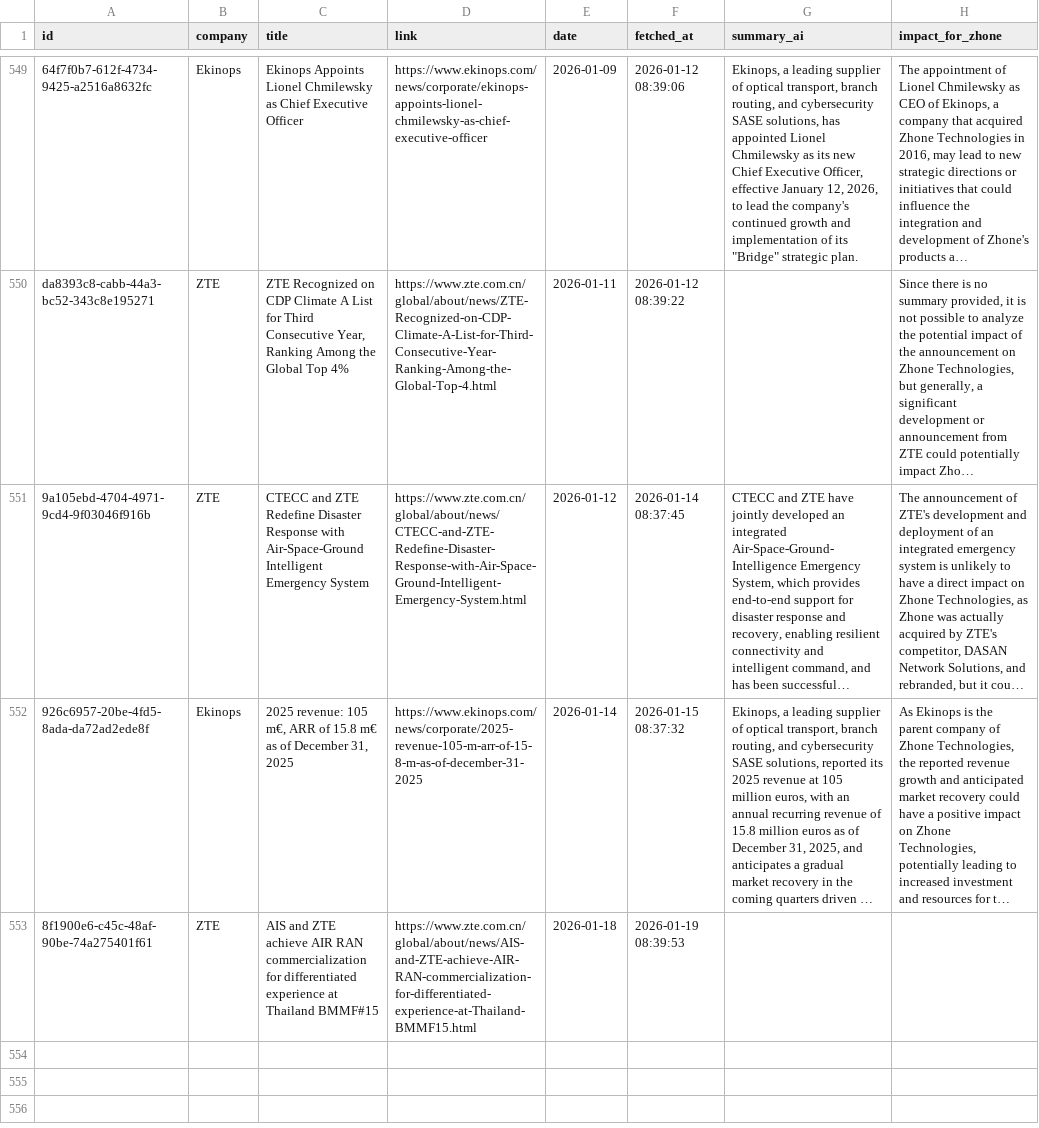
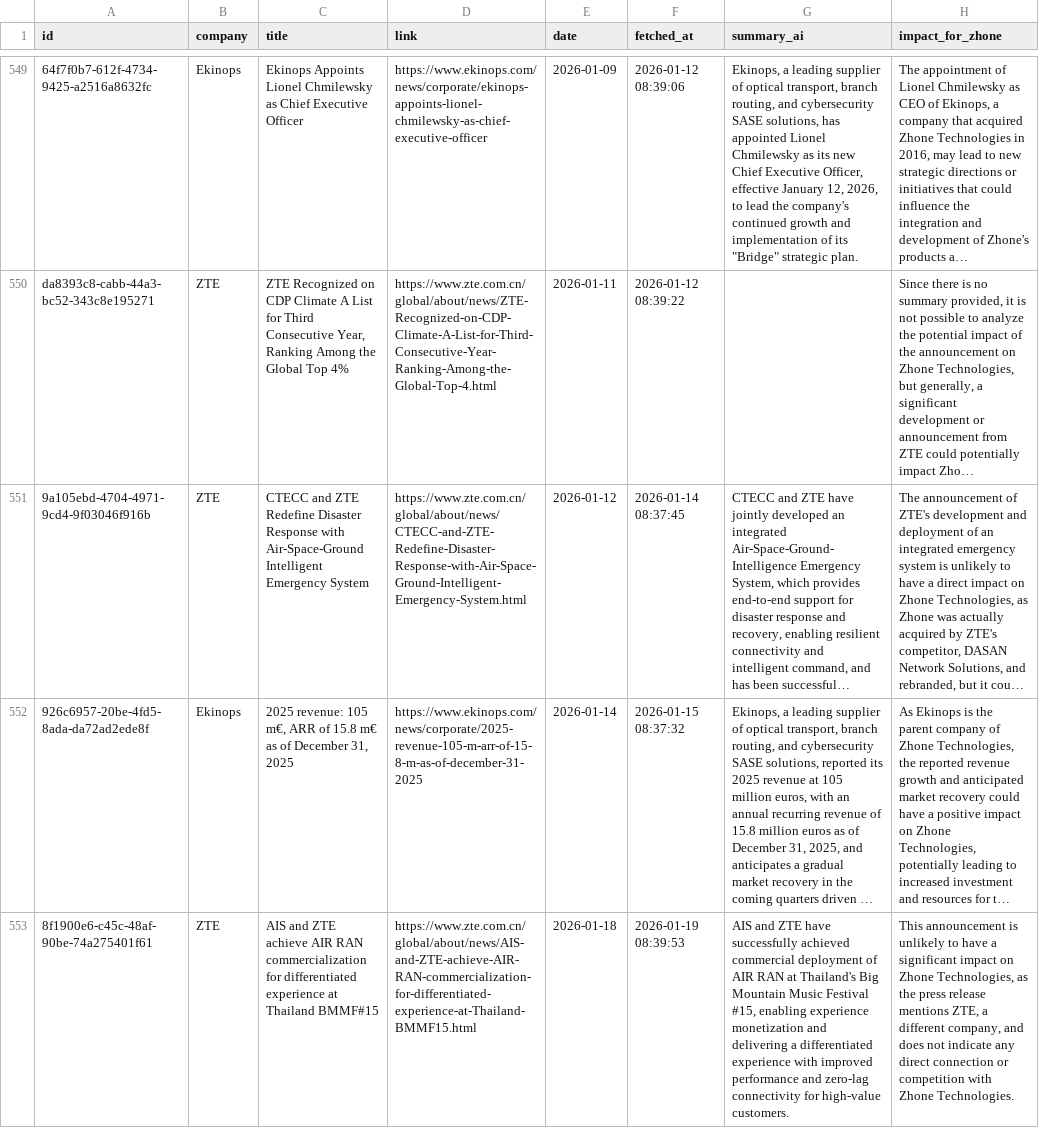
Before and after one commit to flabelle999/presswatch-app, a CSV file: press_releases_master.csv, drawn as a sheet; only a part is shown, gaps mark what is left out; long unchanged cells end in …; the diff names each change by its address in the sheet, - before the commit and + after, or states it on an @@ line.

```diff
--- a/press_releases_master.csv
+++ b/press_releases_master.csv
-G553 (summary_ai): (empty)
+G553 (summary_ai): AIS and ZTE have successfully achieved commercial deployment of AIR RAN at Thailand's Big Mountain Music Festival #15, enabling experience monetization and delivering a differentiated experience with improved performance and zero-lag connectivity for high-value customers.
-H553 (impact_for_zhone): (empty)
+H553 (impact_for_zhone): This announcement is unlikely to have a significant impact on Zhone Technologies, as the press release mentions ZTE, a different company, and does not indicate any direct connection or competition with Zhone Technologies.
```
